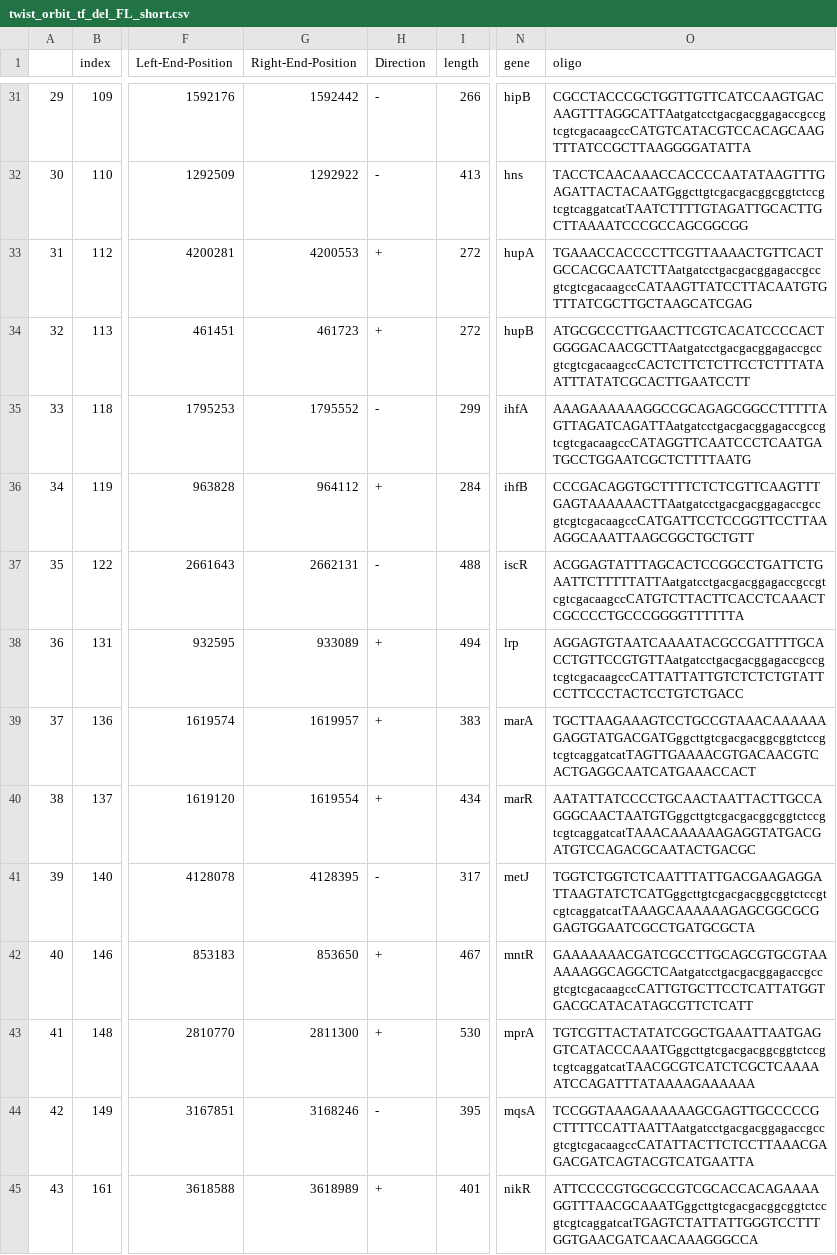
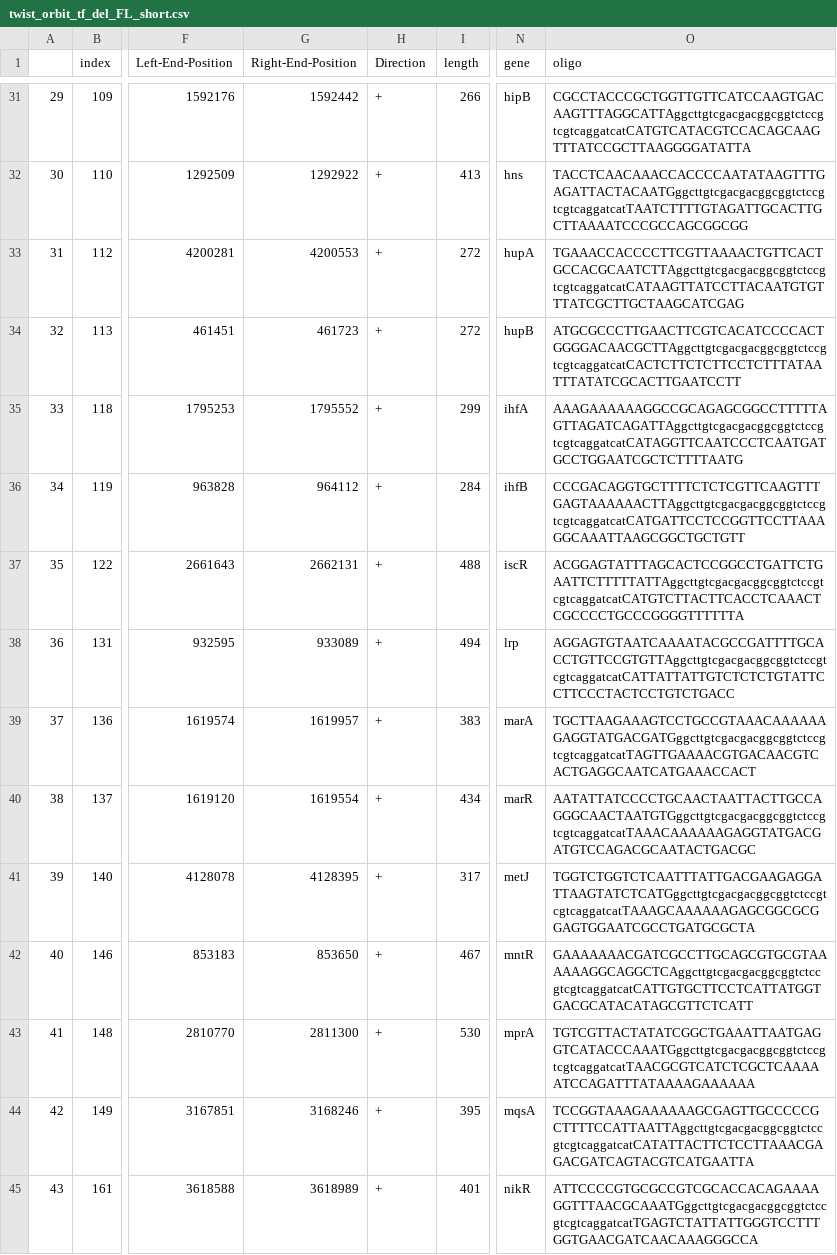
Before and after one commit to RPGroup-PBoC/Reg-Seq2, a CSV file: code/experimental_design/twist_order/orbit/twist_orbit_tf_del_FL_short.csv, drawn as a sheet; only a part is shown, gaps mark what is left out; the diff covers the shown part only; the diff names each change by its address in the sheet, - before the commit and + after, or states it on an @@ line.

```diff
--- a/code/experimental_design/twist_order/orbit/twist_orbit_tf_del_FL_short.csv
+++ b/code/experimental_design/twist_order/orbit/twist_orbit_tf_del_FL_short.csv
-H31:H32 (Direction): -
+H31:H32 (Direction): +
-O31 (oligo): CGCCTACCCGCTGGTTGTTCATCCAAGTGACAAGTTTAGGCATTAatgatcctgacgacggagaccgccgtcgtcgacaagccCATGTCATACGTCCACAGCAAGTTTATCCGCTTAAGGGGATATTA
+O31 (oligo): CGCCTACCCGCTGGTTGTTCATCCAAGTGACAAGTTTAGGCATTAggcttgtcgacgacggcggtctccgtcgtcaggatcatCATGTCATACGTCCACAGCAAGTTTATCCGCTTAAGGGGATATTA
-O33 (oligo): TGAAACCACCCCTTCGTTAAAACTGTTCACTGCCACGCAATCTTAatgatcctgacgacggagaccgccgtcgtcgacaagccCATAAGTTATCCTTACAATGTGTTTATCGCTTGCTAAGCATCGAG
+O33 (oligo): TGAAACCACCCCTTCGTTAAAACTGTTCACTGCCACGCAATCTTAggcttgtcgacgacggcggtctccgtcgtcaggatcatCATAAGTTATCCTTACAATGTGTTTATCGCTTGCTAAGCATCGAG
-O34 (oligo): ATGCGCCCTTGAACTTCGTCACATCCCCACTGGGGACAACGCTTAatgatcctgacgacggagaccgccgtcgtcgacaagccCACTCTTCTCTTCCTCTTTATAATTTATATCGCACTTGAATCCTT
+O34 (oligo): ATGCGCCCTTGAACTTCGTCACATCCCCACTGGGGACAACGCTTAggcttgtcgacgacggcggtctccgtcgtcaggatcatCACTCTTCTCTTCCTCTTTATAATTTATATCGCACTTGAATCCTT
-H35 (Direction): -
+H35 (Direction): +
-O35 (oligo): AAAGAAAAAAGGCCGCAGAGCGGCCTTTTTAGTTAGATCAGATTAatgatcctgacgacggagaccgccgtcgtcgacaagccCATAGGTTCAATCCCTCAATGATGCCTGGAATCGCTCTTTTAATG
+O35 (oligo): AAAGAAAAAAGGCCGCAGAGCGGCCTTTTTAGTTAGATCAGATTAggcttgtcgacgacggcggtctccgtcgtcaggatcatCATAGGTTCAATCCCTCAATGATGCCTGGAATCGCTCTTTTAATG
-O36 (oligo): CCCGACAGGTGCTTTTCTCTCGTTCAAGTTTGAGTAAAAAACTTAatgatcctgacgacggagaccgccgtcgtcgacaagccCATGATTCCTCCGGTTCCTTAAAGGCAAATTAAGCGGCTGCTGTT
+O36 (oligo): CCCGACAGGTGCTTTTCTCTCGTTCAAGTTTGAGTAAAAAACTTAggcttgtcgacgacggcggtctccgtcgtcaggatcatCATGATTCCTCCGGTTCCTTAAAGGCAAATTAAGCGGCTGCTGTT
-H37 (Direction): -
+H37 (Direction): +
-O37 (oligo): ACGGAGTATTTAGCACTCCGGCCTGATTCTGAATTCTTTTTATTAatgatcctgacgacggagaccgccgtcgtcgacaagccCATGTCTTACTTCACCTCAAACTCGCCCCTGCCCGGGGTTTTTTA
+O37 (oligo): ACGGAGTATTTAGCACTCCGGCCTGATTCTGAATTCTTTTTATTAggcttgtcgacgacggcggtctccgtcgtcaggatcatCATGTCTTACTTCACCTCAAACTCGCCCCTGCCCGGGGTTTTTTA
-O38 (oligo): AGGAGTGTAATCAAAATACGCCGATTTTGCACCTGTTCCGTGTTAatgatcctgacgacggagaccgccgtcgtcgacaagccCATTATTATTGTCTCTCTGTATTCCTTCCCTACTCCTGTCTGACC
+O38 (oligo): AGGAGTGTAATCAAAATACGCCGATTTTGCACCTGTTCCGTGTTAggcttgtcgacgacggcggtctccgtcgtcaggatcatCATTATTATTGTCTCTCTGTATTCCTTCCCTACTCCTGTCTGACC
-H41 (Direction): -
+H41 (Direction): +
-O42 (oligo): GAAAAAAACGATCGCCTTGCAGCGTGCGTAAAAAAGGCAGGCTCAatgatcctgacgacggagaccgccgtcgtcgacaagccCATTGTGCTTCCTCATTATGGTGACGCATACATAGCGTTCTCATT
+O42 (oligo): GAAAAAAACGATCGCCTTGCAGCGTGCGTAAAAAAGGCAGGCTCAggcttgtcgacgacggcggtctccgtcgtcaggatcatCATTGTGCTTCCTCATTATGGTGACGCATACATAGCGTTCTCATT
-H44 (Direction): -
+H44 (Direction): +
-O44 (oligo): TCCGGTAAAGAAAAAAGCGAGTTGCCCCCGCTTTTCCATTAATTAatgatcctgacgacggagaccgccgtcgtcgacaagccCATATTACTTCTCCTTAAACGAGACGATCAGTACGTCATGAATTA
+O44 (oligo): TCCGGTAAAGAAAAAAGCGAGTTGCCCCCGCTTTTCCATTAATTAggcttgtcgacgacggcggtctccgtcgtcaggatcatCATATTACTTCTCCTTAAACGAGACGATCAGTACGTCATGAATTA
```
Also changed, not shown: 53 edited cells elsewhere in this file, code/experimental_design/twist_order/orbit/twist_orbit_tf_del_AO_long.csv, code/experimental_design/twist_order/orbit/twist_orbit_tf_del_AO_short.csv, 6 other files.
